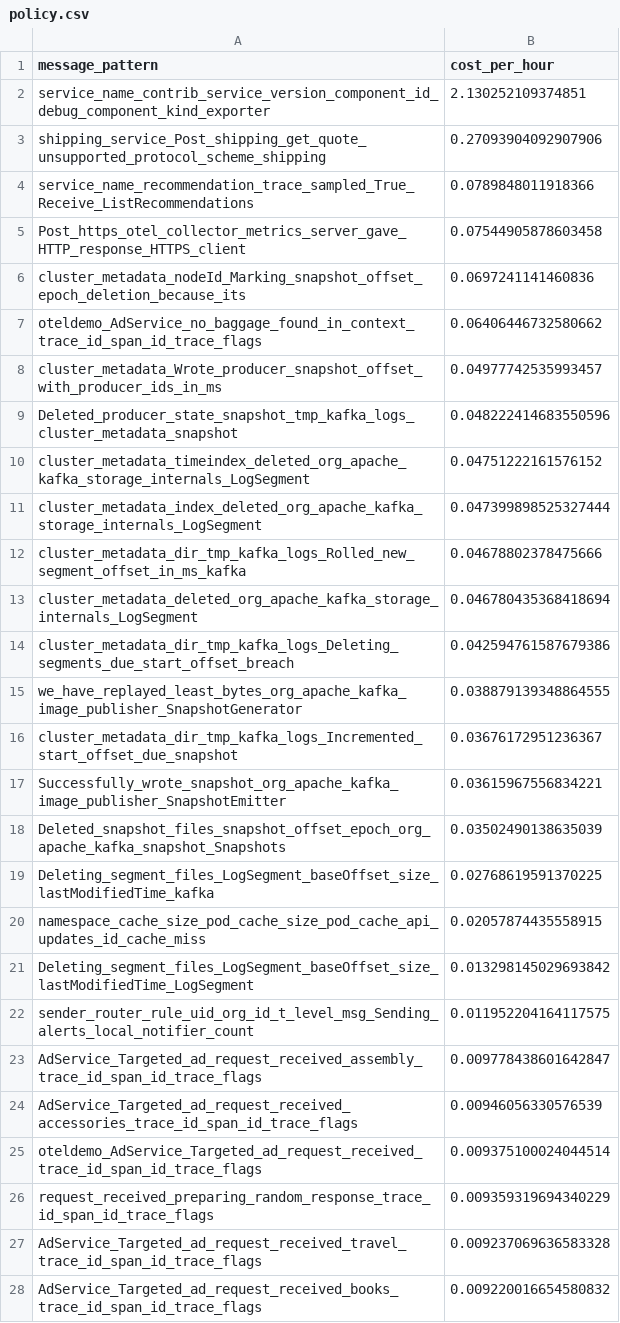
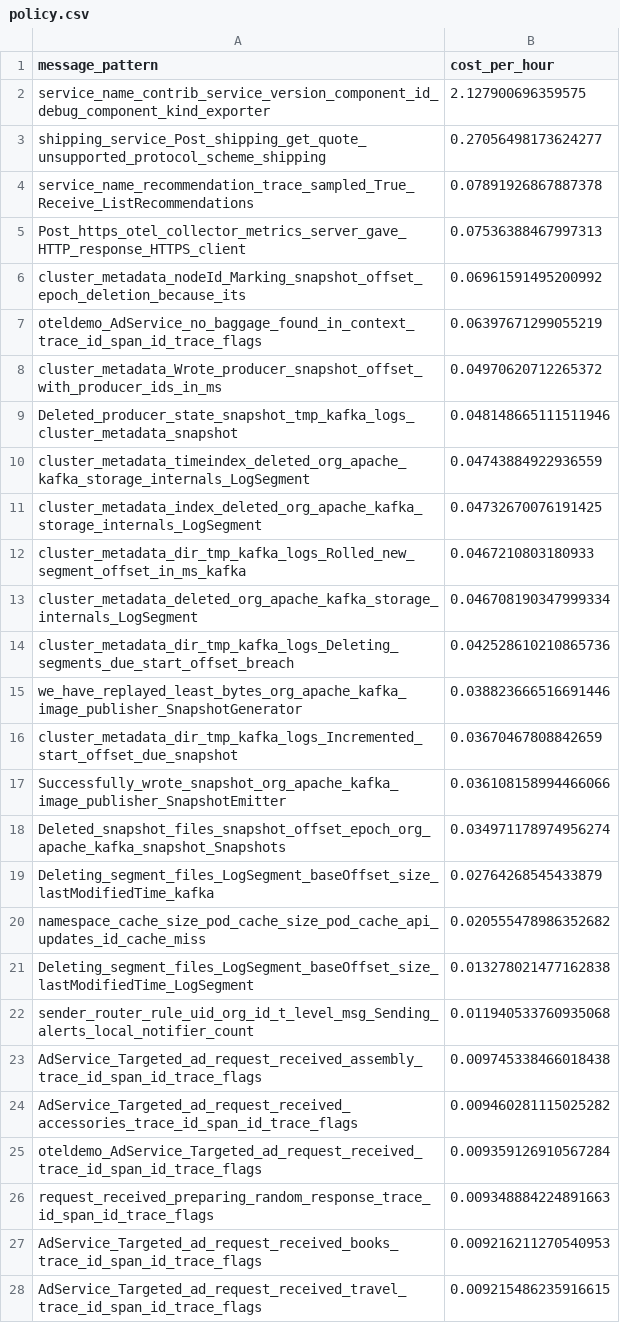
Before and after one commit to log-10x/gitops-demo, a CSV file: lookups/policy.csv, drawn as a sheet; only a part is shown; the diff covers the shown part only.

Commit message:
Updating lookups/policy.csv

```diff
--- a/lookups/policy.csv
+++ b/lookups/policy.csv
@@ -1,28 +1,28 @@
 message_pattern,cost_per_hour
-service_name_contrib_service_version_component_id_debug_component_kind_exporter,2.130252109374851
-shipping_service_Post_shipping_get_quote_unsupported_protocol_scheme_shipping,0.27093904092907906
-service_name_recommendation_trace_sampled_True_Receive_ListRecommendations,0.0789848011918366
-Post_https_otel_collector_metrics_server_gave_HTTP_response_HTTPS_client,0.07544905878603458
-cluster_metadata_nodeId_Marking_snapshot_offset_epoch_deletion_because_its,0.0697241141460836
-oteldemo_AdService_no_baggage_found_in_context_trace_id_span_id_trace_flags,0.06406446732580662
-cluster_metadata_Wrote_producer_snapshot_offset_with_producer_ids_in_ms,0.04977742535993457
-Deleted_producer_state_snapshot_tmp_kafka_logs_cluster_metadata_snapshot,0.048222414683550596
-cluster_metadata_timeindex_deleted_org_apache_kafka_storage_internals_LogSegment,0.04751222161576152
-cluster_metadata_index_deleted_org_apache_kafka_storage_internals_LogSegment,0.047399898525327444
-cluster_metadata_dir_tmp_kafka_logs_Rolled_new_segment_offset_in_ms_kafka,0.04678802378475666
-cluster_metadata_deleted_org_apache_kafka_storage_internals_LogSegment,0.046780435368418694
-cluster_metadata_dir_tmp_kafka_logs_Deleting_segments_due_start_offset_breach,0.042594761587679386
-we_have_replayed_least_bytes_org_apache_kafka_image_publisher_SnapshotGenerator,0.038879139348864555
-cluster_metadata_dir_tmp_kafka_logs_Incremented_start_offset_due_snapshot,0.03676172951236367
-Successfully_wrote_snapshot_org_apache_kafka_image_publisher_SnapshotEmitter,0.03615967556834221
-Deleted_snapshot_files_snapshot_offset_epoch_org_apache_kafka_snapshot_Snapshots,0.03502490138635039
-Deleting_segment_files_LogSegment_baseOffset_size_lastModifiedTime_kafka,0.02768619591370225
-namespace_cache_size_pod_cache_size_pod_cache_api_updates_id_cache_miss,0.02057874435558915
-Deleting_segment_files_LogSegment_baseOffset_size_lastModifiedTime_LogSegment,0.013298145029693842
-sender_router_rule_uid_org_id_t_level_msg_Sending_alerts_local_notifier_count,0.011952204164117575
-AdService_Targeted_ad_request_received_assembly_trace_id_span_id_trace_flags,0.009778438601642847
-AdService_Targeted_ad_request_received_accessories_trace_id_span_id_trace_flags,0.00946056330576539
-oteldemo_AdService_Targeted_ad_request_received_trace_id_span_id_trace_flags,0.009375100024044514
-request_received_preparing_random_response_trace_id_span_id_trace_flags,0.009359319694340229
-AdService_Targeted_ad_request_received_travel_trace_id_span_id_trace_flags,0.009237069636583328
-AdService_Targeted_ad_request_received_books_trace_id_span_id_trace_flags,0.009220016654580832
+service_name_contrib_service_version_component_id_debug_component_kind_exporter,2.127900696359575
+shipping_service_Post_shipping_get_quote_unsupported_protocol_scheme_shipping,0.27056498173624277
+service_name_recommendation_trace_sampled_True_Receive_ListRecommendations,0.07891926867887378
+Post_https_otel_collector_metrics_server_gave_HTTP_response_HTTPS_client,0.07536388467997313
+cluster_metadata_nodeId_Marking_snapshot_offset_epoch_deletion_because_its,0.06961591495200992
+oteldemo_AdService_no_baggage_found_in_context_trace_id_span_id_trace_flags,0.06397671299055219
+cluster_metadata_Wrote_producer_snapshot_offset_with_producer_ids_in_ms,0.04970620712265372
+Deleted_producer_state_snapshot_tmp_kafka_logs_cluster_metadata_snapshot,0.048148665111511946
+cluster_metadata_timeindex_deleted_org_apache_kafka_storage_internals_LogSegment,0.04743884922936559
+cluster_metadata_index_deleted_org_apache_kafka_storage_internals_LogSegment,0.04732670076191425
+cluster_metadata_dir_tmp_kafka_logs_Rolled_new_segment_offset_in_ms_kafka,0.0467210803180933
+cluster_metadata_deleted_org_apache_kafka_storage_internals_LogSegment,0.046708190347999334
+cluster_metadata_dir_tmp_kafka_logs_Deleting_segments_due_start_offset_breach,0.042528610210865736
+we_have_replayed_least_bytes_org_apache_kafka_image_publisher_SnapshotGenerator,0.038823666516691446
+cluster_metadata_dir_tmp_kafka_logs_Incremented_start_offset_due_snapshot,0.03670467808842659
+Successfully_wrote_snapshot_org_apache_kafka_image_publisher_SnapshotEmitter,0.036108158994466066
+Deleted_snapshot_files_snapshot_offset_epoch_org_apache_kafka_snapshot_Snapshots,0.034971178974956274
+Deleting_segment_files_LogSegment_baseOffset_size_lastModifiedTime_kafka,0.02764268545433879
+namespace_cache_size_pod_cache_size_pod_cache_api_updates_id_cache_miss,0.020555478986352682
+Deleting_segment_files_LogSegment_baseOffset_size_lastModifiedTime_LogSegment,0.013278021477162838
+sender_router_rule_uid_org_id_t_level_msg_Sending_alerts_local_notifier_count,0.011940533760935068
+AdService_Targeted_ad_request_received_assembly_trace_id_span_id_trace_flags,0.009745338466018438
+AdService_Targeted_ad_request_received_accessories_trace_id_span_id_trace_flags,0.009460281115025282
+oteldemo_AdService_Targeted_ad_request_received_trace_id_span_id_trace_flags,0.009359126910567284
+request_received_preparing_random_response_trace_id_span_id_trace_flags,0.009348884224891663
+AdService_Targeted_ad_request_received_books_trace_id_span_id_trace_flags,0.009216211270540953
+AdService_Targeted_ad_request_received_travel_trace_id_span_id_trace_flags,0.009215486235916615
```
Also changed, not shown: 1 added row, 1 removed row and 22 edited cells elsewhere in this file.
